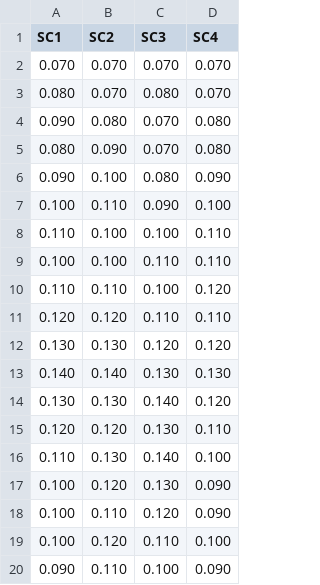
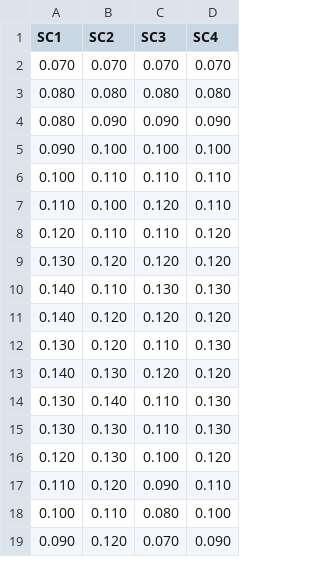
Before and after one commit to Ago1702/GAFogAmpl, a CSV file: ampl_code/sample1/prova0.csv, drawn as a sheet; only a part is shown; the diff covers the shown part only.

```diff
--- a/ampl_code/sample1/prova0.csv
+++ b/ampl_code/sample1/prova0.csv
@@ -2,19 +2,18 @@ SC1,SC2,SC3,SC4
 0.070,0.070,0.070,0.070
-0.080,0.070,0.080,0.070
-0.090,0.080,0.070,0.080
-0.080,0.090,0.070,0.080
-0.090,0.100,0.080,0.090
-0.100,0.110,0.090,0.100
-0.110,0.100,0.100,0.110
-0.100,0.100,0.110,0.110
-0.110,0.110,0.100,0.120
-0.120,0.120,0.110,0.110
-0.130,0.130,0.120,0.120
-0.140,0.140,0.130,0.130
-0.130,0.130,0.140,0.120
-0.120,0.120,0.130,0.110
-0.110,0.130,0.140,0.100
-0.100,0.120,0.130,0.090
-0.100,0.110,0.120,0.090
-0.100,0.120,0.110,0.100
-0.090,0.110,0.100,0.090
+0.080,0.080,0.080,0.080
+0.080,0.090,0.090,0.090
+0.090,0.100,0.100,0.100
+0.100,0.110,0.110,0.110
+0.110,0.100,0.120,0.110
+0.120,0.110,0.110,0.120
+0.130,0.120,0.120,0.120
+0.140,0.110,0.130,0.130
+0.140,0.120,0.120,0.120
+0.130,0.120,0.110,0.130
+0.140,0.130,0.120,0.120
+0.130,0.140,0.110,0.130
+0.130,0.130,0.110,0.130
+0.120,0.130,0.100,0.120
+0.110,0.120,0.090,0.110
+0.100,0.110,0.080,0.100
+0.090,0.120,0.070,0.090
```
Also changed, not shown: 4 added rows, 3 removed rows and 4 edited cells elsewhere in this file, ampl_code/sample1/prova1.csv, ampl_code/sample1/prova2.csv, 7 other files.
